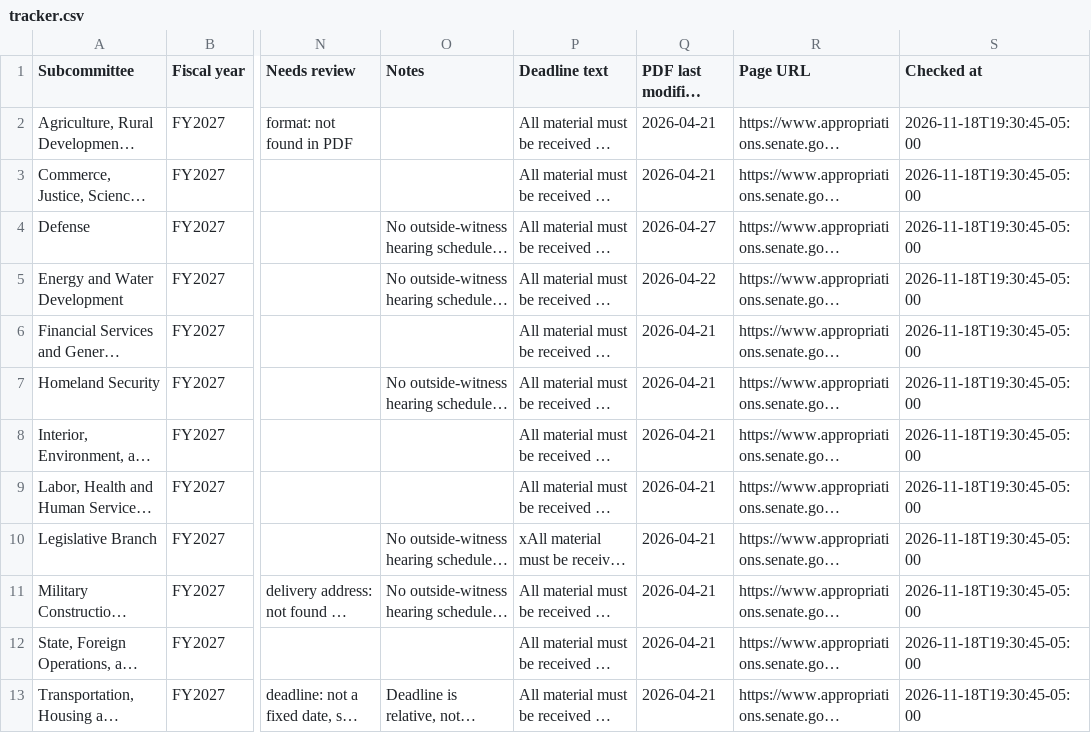
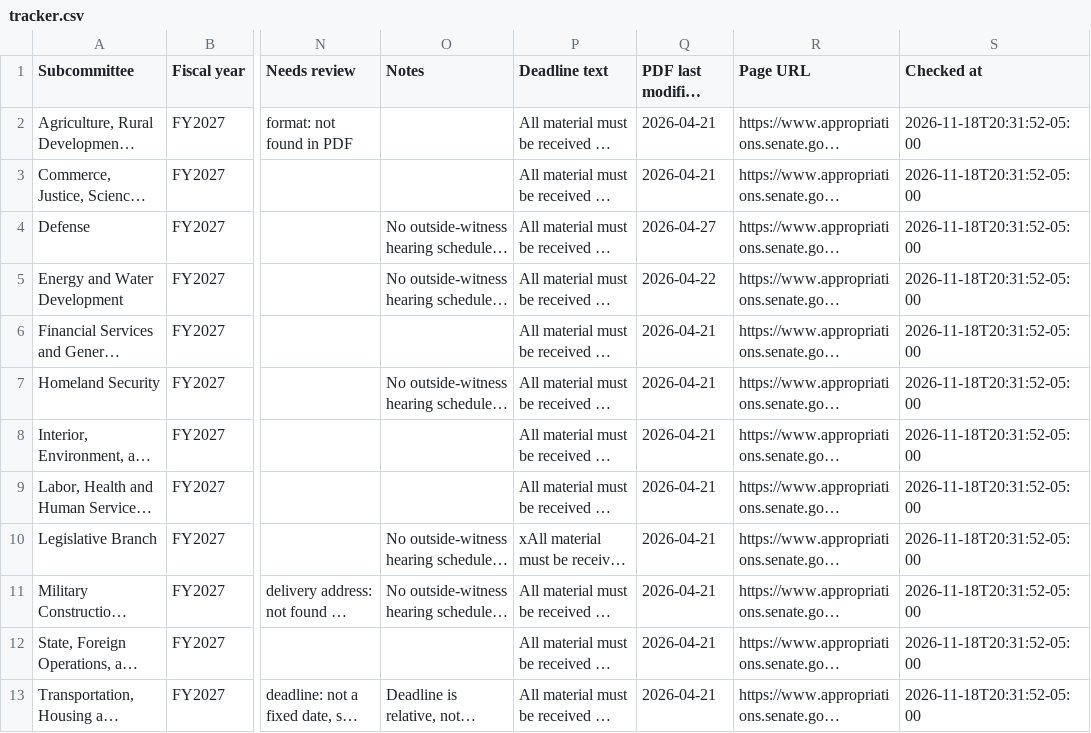
Before and after one commit to banjtheman/approps-deadlines, a CSV file: output/demo/tracker.csv, drawn as a sheet; only a part is shown, gaps mark what is left out; long unchanged cells end in …; the diff names each change by its address in the sheet, - before the commit and + after, or states it on an @@ line.

```diff
--- a/output/demo/tracker.csv
+++ b/output/demo/tracker.csv
-S2:S13 (Checked at): 2026-11-18T19:30:45-05:00
+S2:S13 (Checked at): 2026-11-18T20:31:52-05:00
```
Also changed, not shown: data/history.csv, output/tracker.csv, 5 other files.
